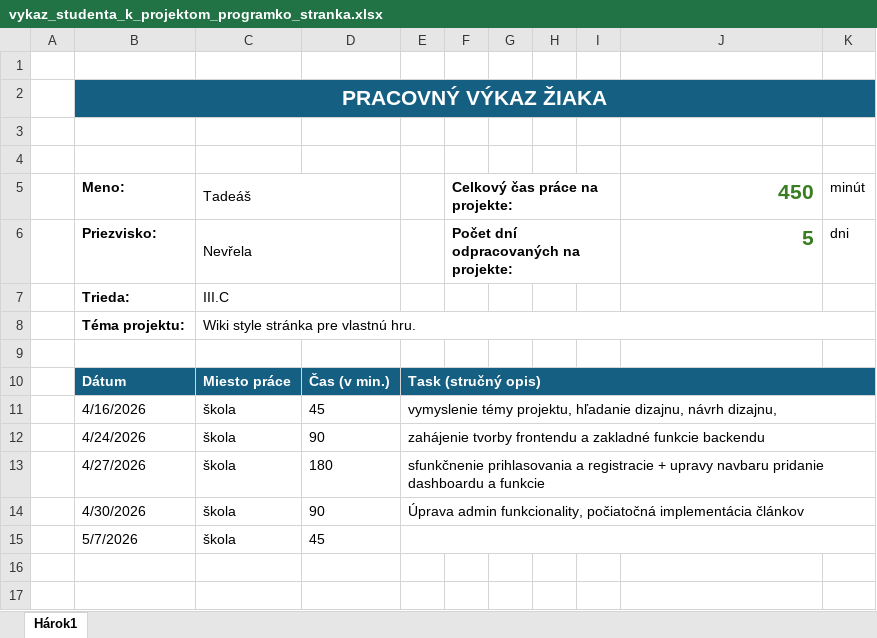
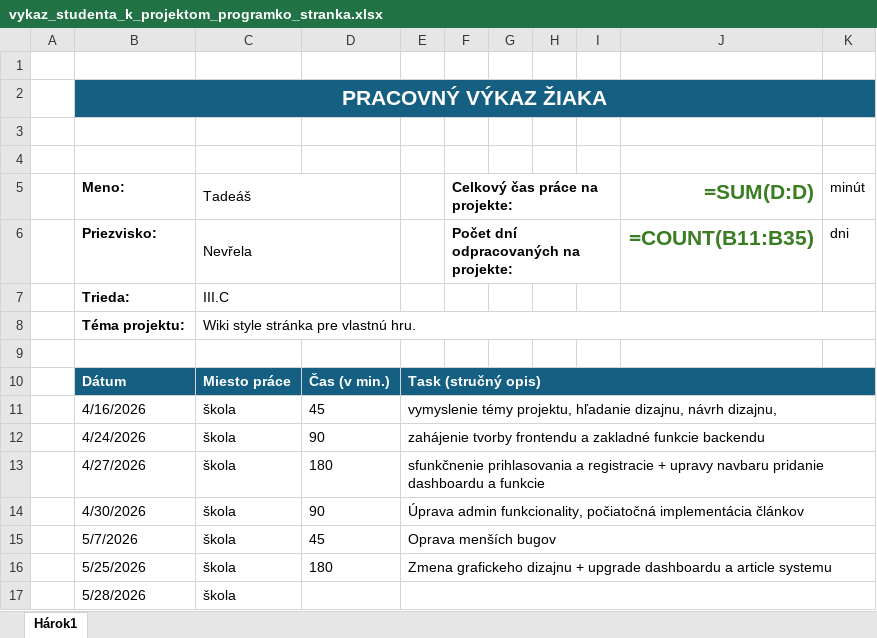
Before and after one commit to KlunnyS/Quack_wiki, an Excel workbook: docs/vykaz_studenta_k_projektom_programko_stranka.xlsx, sheet Hárok1, drawn as a sheet; values as stored, in another font and other column widths than the file's, no borders; formulas without a stored value are shown as written; the diff names each change by its address in the sheet, - before the commit and + after, or states it on an @@ line.

Commit message:
Update vykaz_studenta_k_projektom_programko_stranka.xlsx

```diff
--- a/docs/vykaz_studenta_k_projektom_programko_stranka.xlsx (sheet Hárok1)
+++ b/docs/vykaz_studenta_k_projektom_programko_stranka.xlsx (sheet Hárok1)
-J5: 450
+J5: =SUM(D:D)
-J6 (=SUM(D:D)): 5
+J6 (=SUM(D:D)): =COUNT(B11:B35)
-E15: (empty)
+E15: Oprava menších bugov
+row 16:  | 5/25/2026 | škola | 180 | Zmena grafickeho dizajnu + upgrade dashboardu a article systemu
+row 17:  | 5/28/2026 | škola
```
